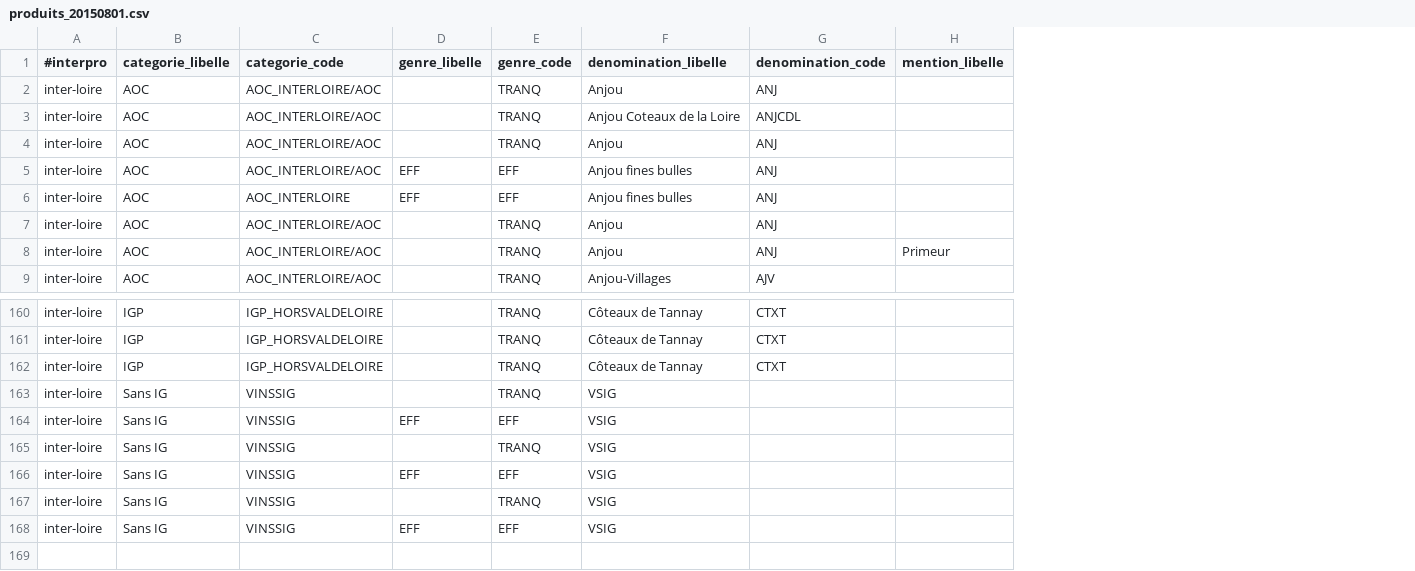
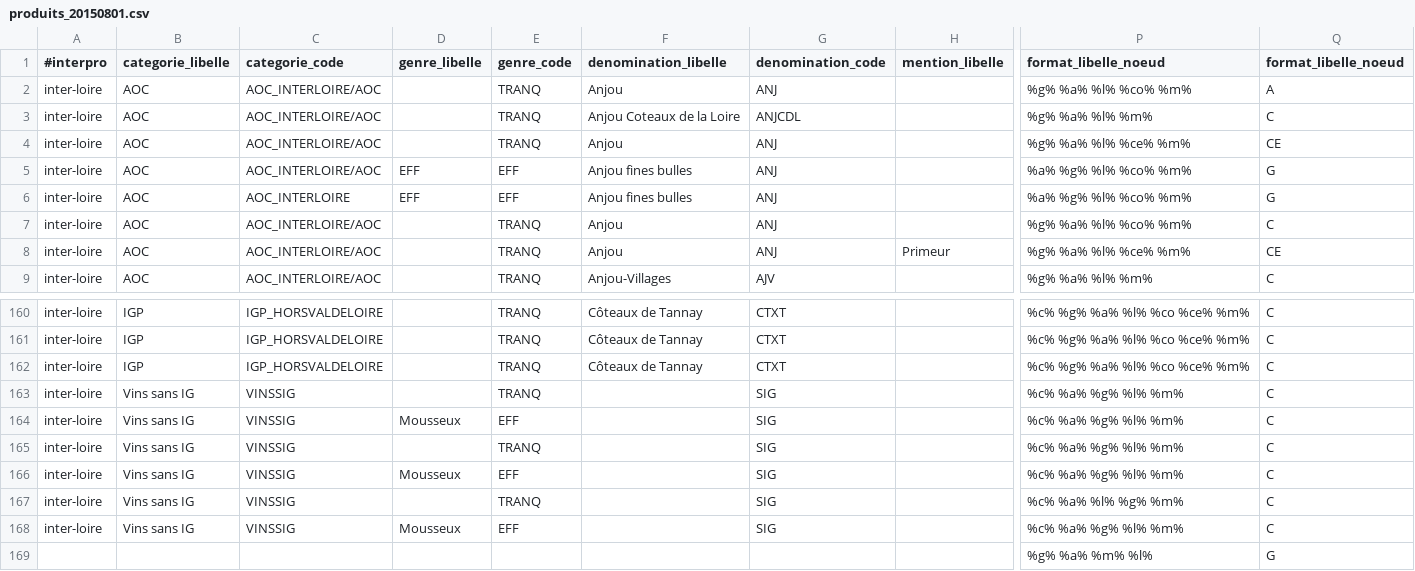
Before and after one commit to 24eme/giilda, a CSV file: project/data/import/configuration/produits_20150801.csv, drawn as a sheet; only a part is shown, gaps mark what is left out; rows hold the shown columns only; the diff names each change by its address in the sheet, - before the commit and + after, or states it on an @@ line.

Commit message:
Format de libellé

```diff
--- a/project/data/import/configuration/produits_20150801.csv
+++ b/project/data/import/configuration/produits_20150801.csv
+column P (format_libelle_noeud), rows 2-9: %g% %a% %l% %co% %m% | %g% %a% %l% %m% | %g% %a% %l% %ce% %m% | %a% %g% %l% %co% %m% | %a% %g% %l% %co% %m% | %g% %a% %l% %co% %m% | %g% %a% %l% %ce% %m% | %g% %a% %l% %m%; rows 160-168: %c% %g% %a% %l% %co %ce% %m% | %c% %g% %a% %l% %co %ce% %m% | %c% %g% %a% %l% %co %ce% %m% | %c% %a% %g% %l% %m% | %c% %a% %g% %l% %m% | %c% %a% %g% %l% %m% | %c% %a% %g% %l% %m% | %c% %a% %l% %g% %m% | %c% %a% %g% %l% %m%
+column Q (format_libelle_noeud), rows 2-9: A | C | CE | G | G | C | CE | C; rows 160-168: all C
-B163:B168 (categorie_libelle): Sans IG
+B163:B168 (categorie_libelle): Vins sans IG
-F163:F168 (denomination_libelle): VSIG
+F163:F168 (denomination_libelle): (empty)
-G163:G168 (denomination_code): (empty)
+G163:G168 (denomination_code): SIG
-D164 (genre_libelle): EFF
+D164 (genre_libelle): Mousseux
-D166 (genre_libelle): EFF
+D166 (genre_libelle): Mousseux
-D168 (genre_libelle): EFF
+D168 (genre_libelle): Mousseux
+row 169:  |  |  |  |  |  |  |  | %g% %a% %m% %l% | G
```
